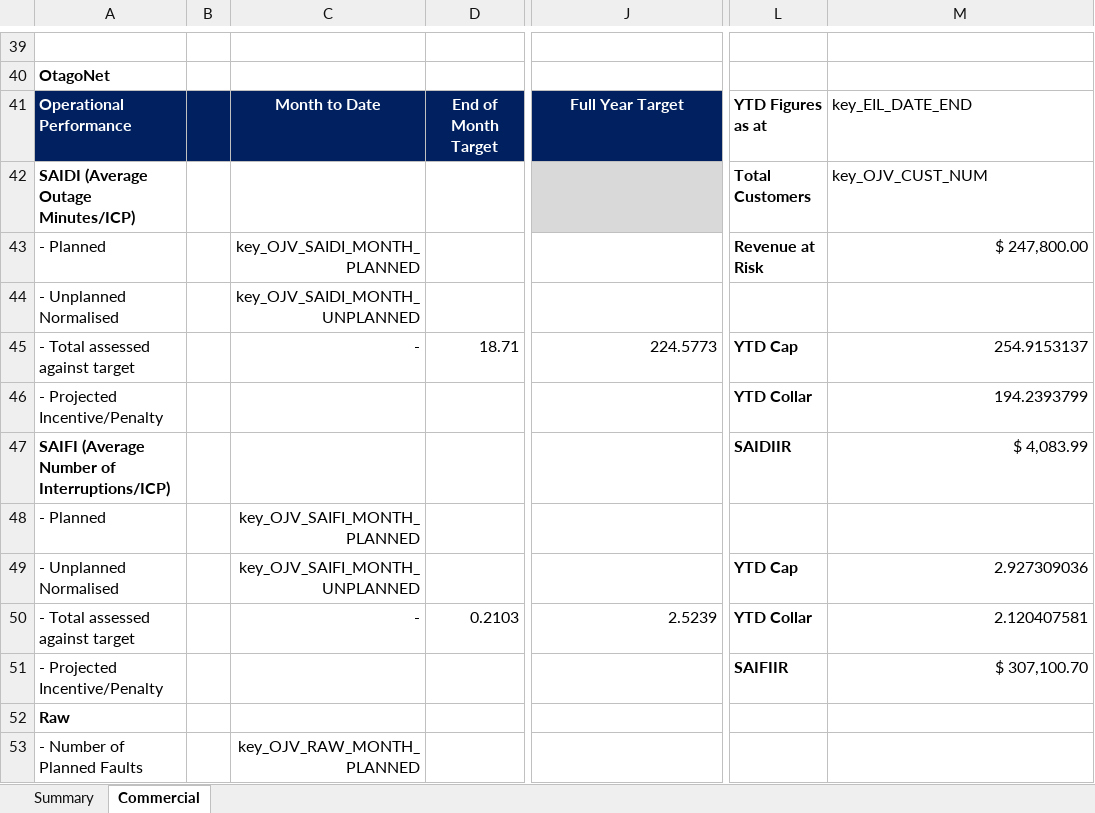
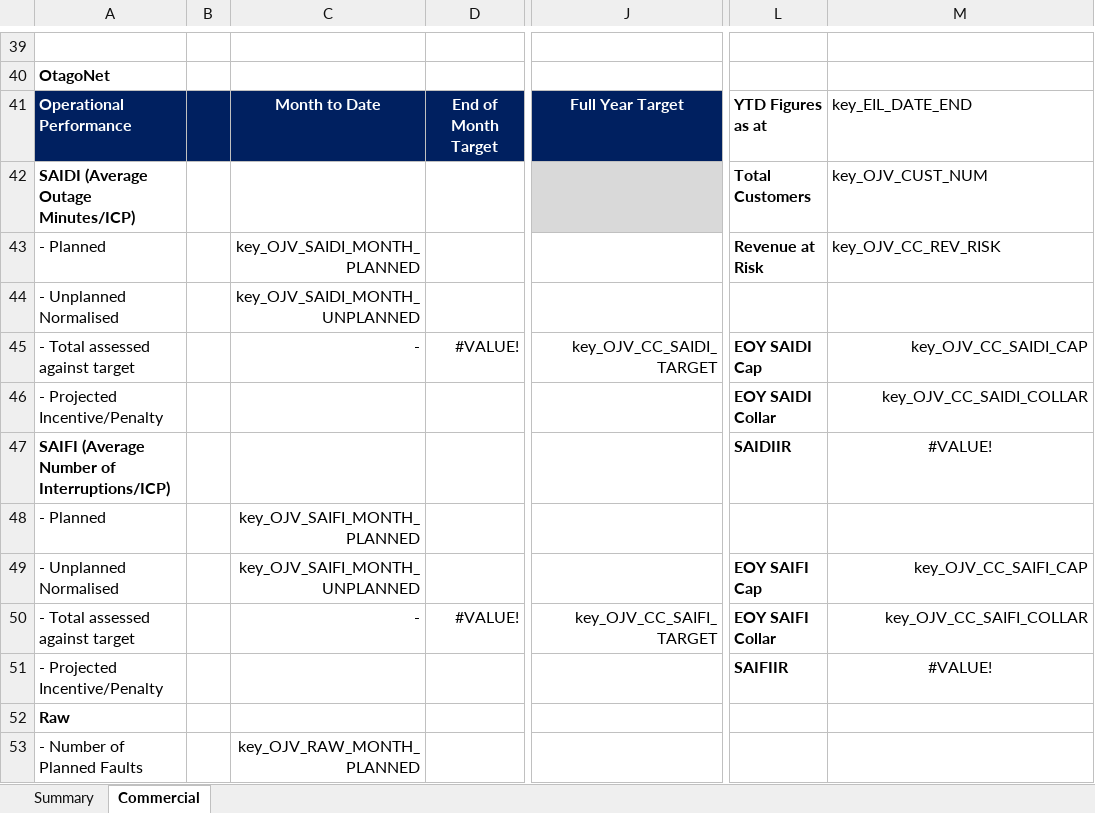
Before and after one commit to Top-Dog/SAIDI-SAIFI-Calculator, an Excel workbook: Data/Templates.xlsx, sheet Commercial, drawn as a sheet; only a part is shown, gaps mark what is left out; values as stored, in another font and other column widths than the file's, no borders; the diff covers the shown part only; the diff names each change by its address in the sheet, - before the commit and + after, or states it on an @@ line.

Commit message:
Replaced and updated the publish to MS Word option in the SAIDI/SAIFI calculator
The user can now publish a report that automatically populates the
correct dates and performance values for the preselected date.

```diff
--- a/Data/Templates.xlsx (sheet Commercial)
+++ b/Data/Templates.xlsx (sheet Commercial)
-M43: $ 247,800.00
+M43: key_OJV_CC_REV_RISK
-D45: 18.71
+D45: #VALUE!
-J45: 224.5773
+J45: key_OJV_CC_SAIDI_TARGET
-L45: YTD Cap
+L45: EOY SAIDI Cap
-M45: 254.9153137
+M45: key_OJV_CC_SAIDI_CAP
-L46: YTD Collar
+L46: EOY SAIDI Collar
-M46: 194.2393799
+M46: key_OJV_CC_SAIDI_COLLAR
-M47: $ 4,083.99
+M47: #VALUE!
-M47 alignment: right
+M47 alignment: center
-L49: YTD Cap
+L49: EOY SAIFI Cap
-M49: 2.927309036
+M49: key_OJV_CC_SAIFI_CAP
-D50: 0.2103
+D50: #VALUE!
-J50: 2.5239
+J50: key_OJV_CC_SAIFI_TARGET
-L50: YTD Collar
+L50: EOY SAIFI Collar
-M50: 2.120407581
+M50: key_OJV_CC_SAIFI_COLLAR
-M51: $ 307,100.70
+M51: #VALUE!
-M51 alignment: right
+M51 alignment: center
```
Also changed, not shown: 30 edited cells and cell formats elsewhere in this sheet, Data/SAIDI SAIFI Calculator.xlsm, 7 other files.
